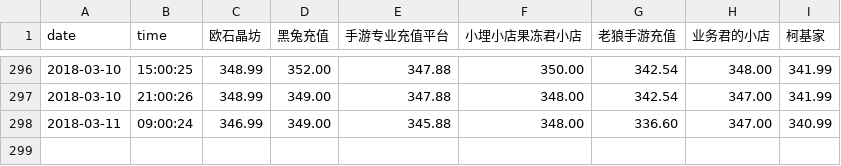
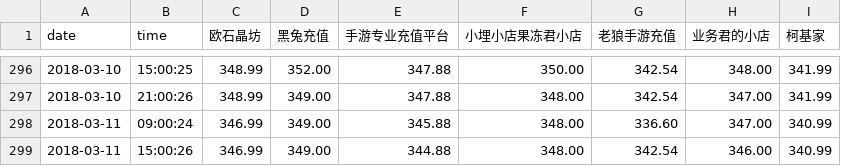
Before and after one commit to CodeATA/CodeATA.github.io, a CSV file: fgo-price.csv, drawn as a sheet; only a part is shown, gaps mark what is left out.

Commit message:
2018-03-11 15:00:26 update

```diff
--- a/fgo-price.csv
+++ b/fgo-price.csv
@@ -298 +298,2 @@
 2018-03-11,09:00:24,346.99,349.00,345.88,348.00,336.60,347.00,340.99
+2018-03-11,15:00:26,346.99,349.00,344.88,348.00,342.54,346.00,340.99
```
